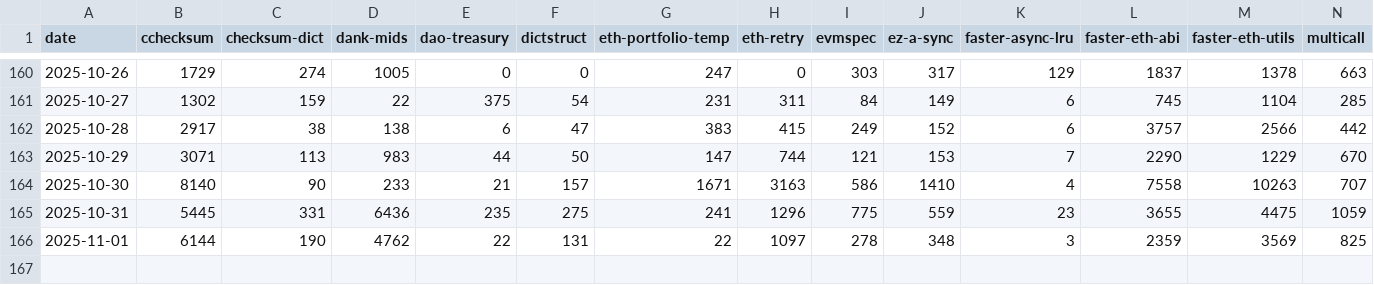
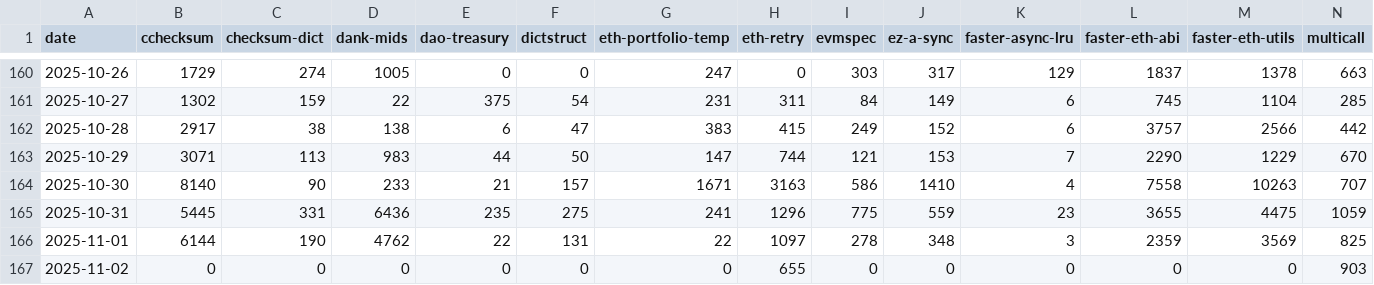
Before and after one commit to BobTheBuidler/the-bob-stack, a CSV file: daily_downloads.csv, drawn as a sheet; only a part is shown, gaps mark what is left out; rows hold the shown columns only; the diff names each change by its address in the sheet, - before the commit and + after, or states it on an @@ line.

```diff
--- a/daily_downloads.csv
+++ b/daily_downloads.csv
+row 167: 2025-11-02 | 0 | 0 | 0 | 0 | 0 | 0 | 655 | 0 | 0 | 0 | 0 | 0 | 903
```
Also changed, not shown: 3 other files.
